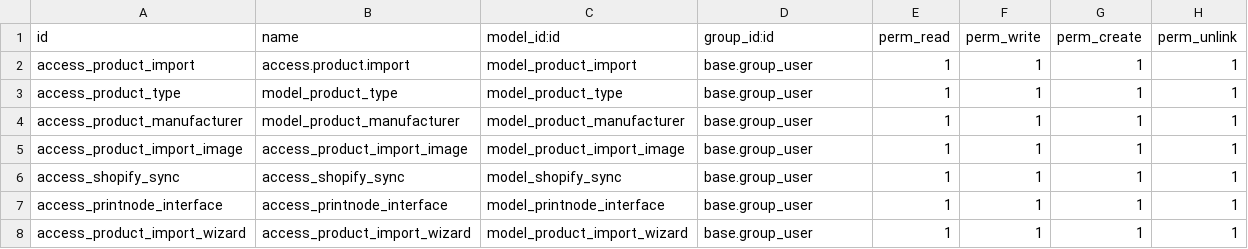
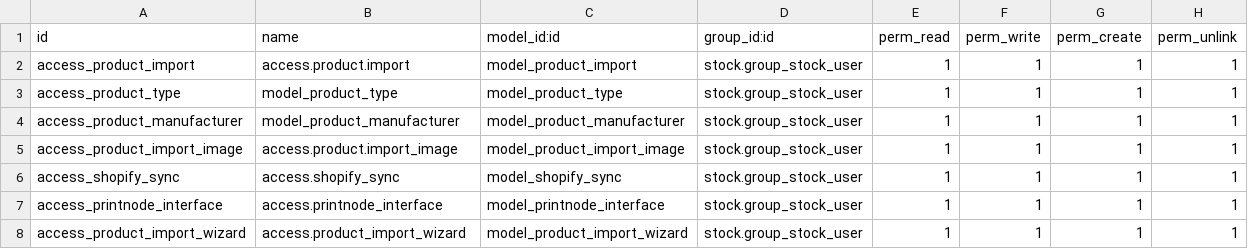
Before and after one commit to cbusillo/odoo17-addons, a CSV file: product_connect/security/ir.model.access.csv, drawn as a sheet.

Commit message:
change user for Odoo 17

```diff
--- a/product_connect/security/ir.model.access.csv
+++ b/product_connect/security/ir.model.access.csv
@@ -1,8 +1,8 @@
 id,name,model_id:id,group_id:id,perm_read,perm_write,perm_create,perm_unlink
-access_product_import,access.product.import,model_product_import,base.group_user,1,1,1,1
-access_product_type,model_product_type,model_product_type,base.group_user,1,1,1,1
-access_product_manufacturer,model_product_manufacturer,model_product_manufacturer,base.group_user,1,1,1,1
-access_product_import_image,access_product_import_image,model_product_import_image,base.group_user,1,1,1,1
-access_shopify_sync,access_shopify_sync,model_shopify_sync,base.group_user,1,1,1,1
-access_printnode_interface,access_printnode_interface,model_printnode_interface,base.group_user,1,1,1,1
-access_product_import_wizard,access_product_import_wizard,model_product_import_wizard,base.group_user,1,1,1,1
+access_product_import,access.product.import,model_product_import,stock.group_stock_user,1,1,1,1
+access_product_type,model_product_type,model_product_type,stock.group_stock_user,1,1,1,1
+access_product_manufacturer,model_product_manufacturer,model_product_manufacturer,stock.group_stock_user,1,1,1,1
+access_product_import_image,access.product.import_image,model_product_import_image,stock.group_stock_user,1,1,1,1
+access_shopify_sync,access.shopify_sync,model_shopify_sync,stock.group_stock_user,1,1,1,1
+access_printnode_interface,access.printnode_interface,model_printnode_interface,stock.group_stock_user,1,1,1,1
+access_product_import_wizard,access.product_import_wizard,model_product_import_wizard,stock.group_stock_user,1,1,1,1
```
